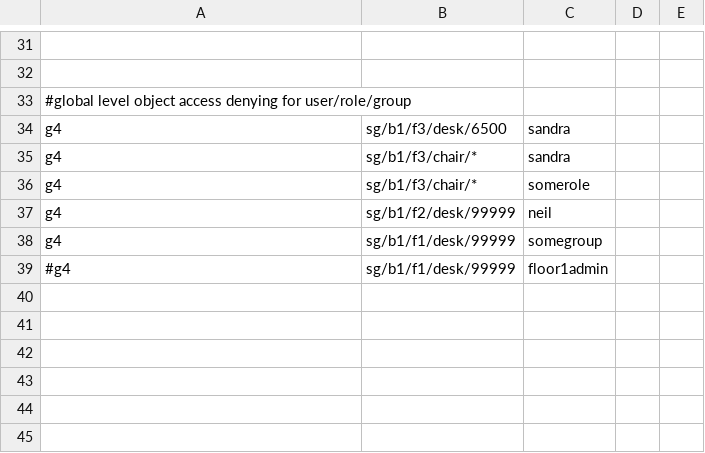
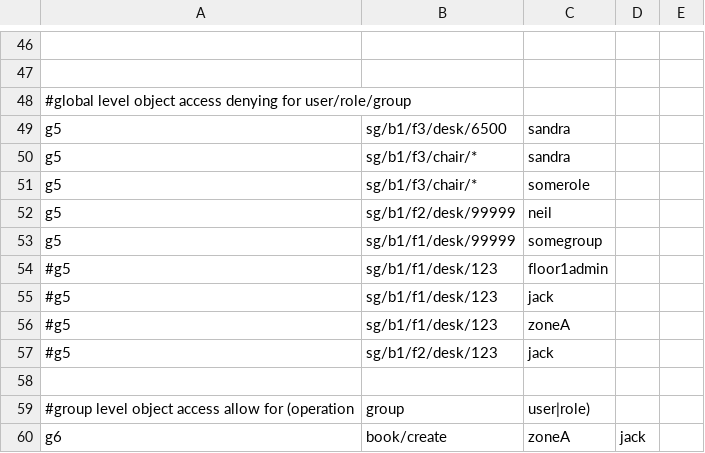
Before and after one commit to istore221/casbin-test, a CSV file: basic_policy.csv, drawn as a sheet; only a part is shown, gaps mark what is left out; addresses are those after the commit; the diff covers the shown part only; the diff names each change by its address in the sheet, - before the commit and + after, or states it on an @@ line.

```diff
--- a/basic_policy.csv
+++ b/basic_policy.csv
-A49:A53: g4
+A49:A53: g5
-A54: #g4
+A54: #g5
-B54: sg/b1/f1/desk/99999
+B54: sg/b1/f1/desk/123
+row 55: #g5 | sg/b1/f1/desk/123 | jack
+row 56: #g5 | sg/b1/f1/desk/123 | zoneA
+row 57: #g5 | sg/b1/f2/desk/123 | jack
+row 58: (empty)
+row 59: #group level object access allow for (operation | group | user|role)
+row 60: g6 | book/create | zoneA | jack
```
Also changed, not shown: 15 added rows and 10 edited cells elsewhere in this file, 2 other files.
